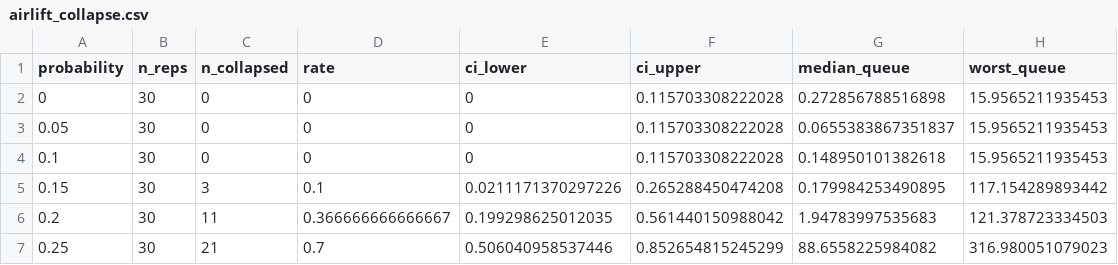
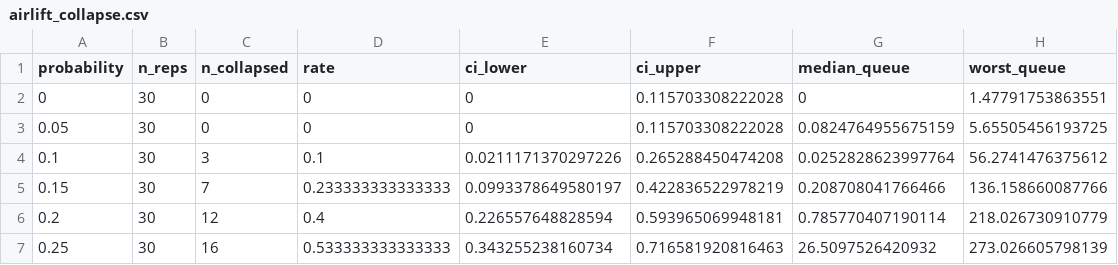
Before and after one commit to natosys/Battlefield-Casualty-Handling, a CSV file: data/airlift/airlift_collapse.csv, drawn as a sheet.

```diff
--- a/data/airlift/airlift_collapse.csv
+++ b/data/airlift/airlift_collapse.csv
@@ -1,7 +1,7 @@
 "probability","n_reps","n_collapsed","rate","ci_lower","ci_upper","median_queue","worst_queue"
-0,30,0,0,0,0.115703308222028,0.272856788516898,15.9565211935453
-0.05,30,0,0,0,0.115703308222028,0.0655383867351837,15.9565211935453
-0.1,30,0,0,0,0.115703308222028,0.148950101382618,15.9565211935453
-0.15,30,3,0.1,0.0211171370297226,0.265288450474208,0.179984253490895,117.154289893442
-0.2,30,11,0.366666666666667,0.199298625012035,0.561440150988042,1.94783997535683,121.378723334503
-0.25,30,21,0.7,0.506040958537446,0.852654815245299,88.6558225984082,316.980051079023
+0,30,0,0,0,0.115703308222028,0,1.47791753863551
+0.05,30,0,0,0,0.115703308222028,0.0824764955675159,5.65505456193725
+0.1,30,3,0.1,0.0211171370297226,0.265288450474208,0.0252828623997764,56.2741476375612
+0.15,30,7,0.233333333333333,0.0993378649580197,0.422836522978219,0.208708041766466,136.158660087766
+0.2,30,12,0.4,0.226557648828594,0.593965069948181,0.785770407190114,218.026730910779
+0.25,30,16,0.533333333333333,0.343255238160734,0.716581920816463,26.5097526420932,273.026605798139
```
Also changed, not shown: data/airlift/airlift_collapse_replications.csv, 1 other file.
